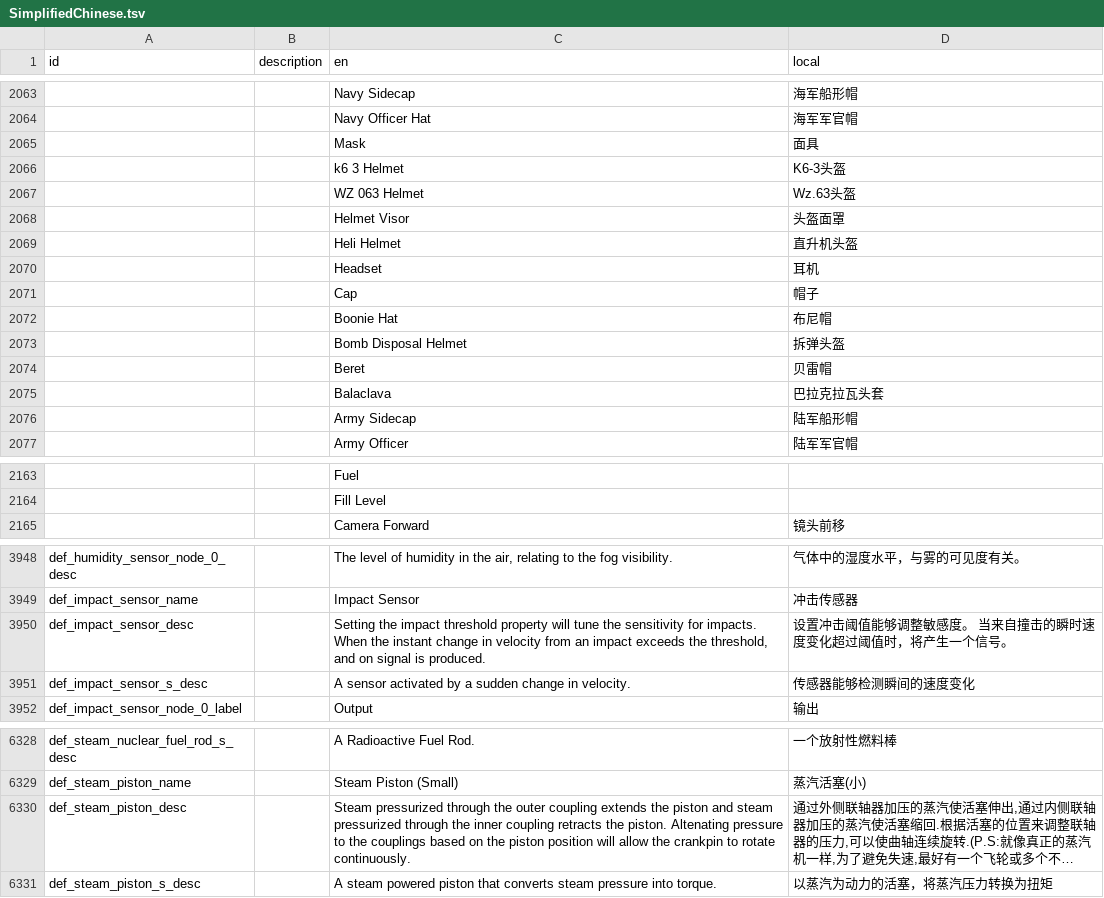
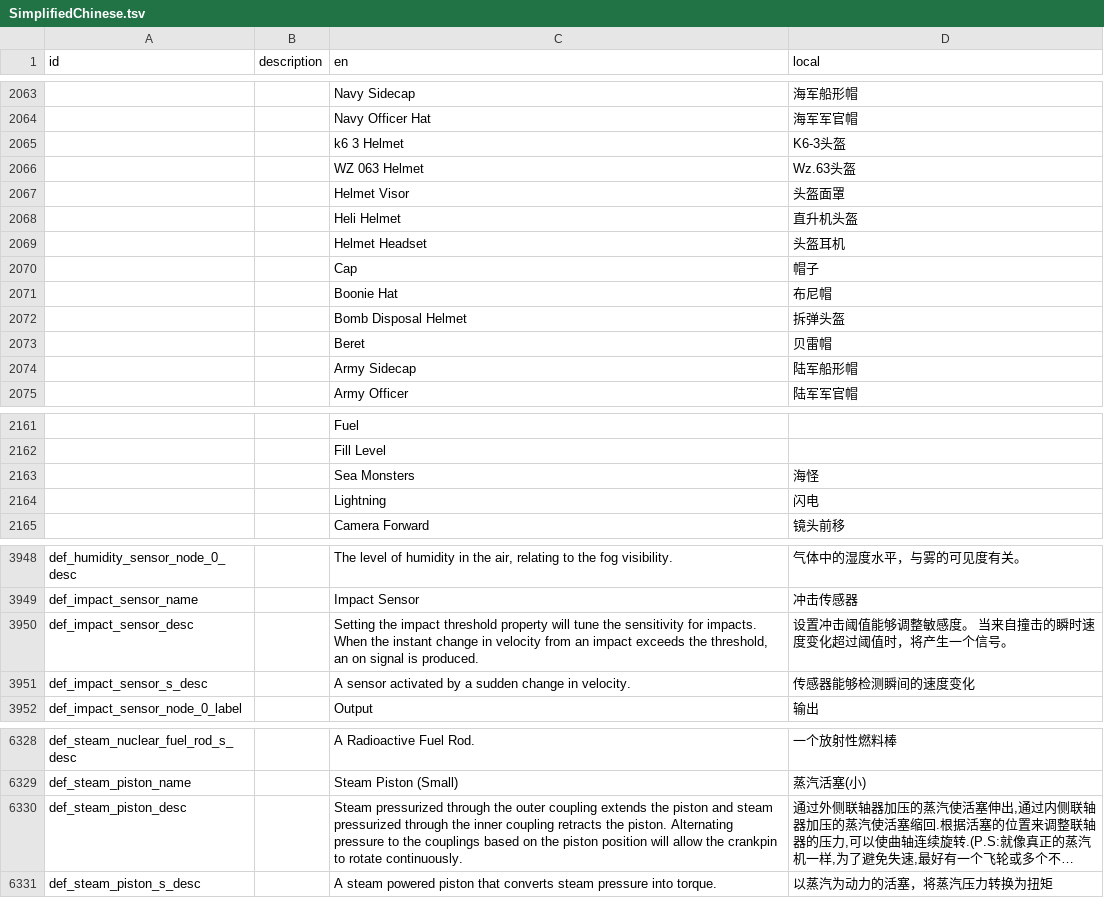
Before and after one commit to BKN46/stormworks-translate-chn, a TSV file: SimplifiedChinese.tsv, drawn as a sheet; only a part is shown, gaps mark what is left out; long unchanged cells end in …; removed rows and columns are numbered as before the commit, all else as after; the diff covers the shown part only; the diff names each change by its address in the sheet, - before the commit and + after, or states it on an @@ line.

Commit message:
1.5.14 update

```diff
--- a/SimplifiedChinese.tsv
+++ b/SimplifiedChinese.tsv
-row 2065:  |  | Mask | 面具
-row 2070:  |  | Headset | 耳机
+row 2069:  |  | Helmet Headset | 头盔耳机
@@ row 2075 moved to row 7117: Balaclava @@
+row 2163:  |  | Sea Monsters | 海怪
+row 2164:  |  | Lightning | 闪电
-C3950 (en): …the threshold, and on signal…
+C3950 (en): …the threshold, an on signal…
-C6330 (en): …the piston. Altenating pressure to…
+C6330 (en): …the piston. Alternating pressure to…
```
Also changed, not shown: 2 edited cells elsewhere in this file.
